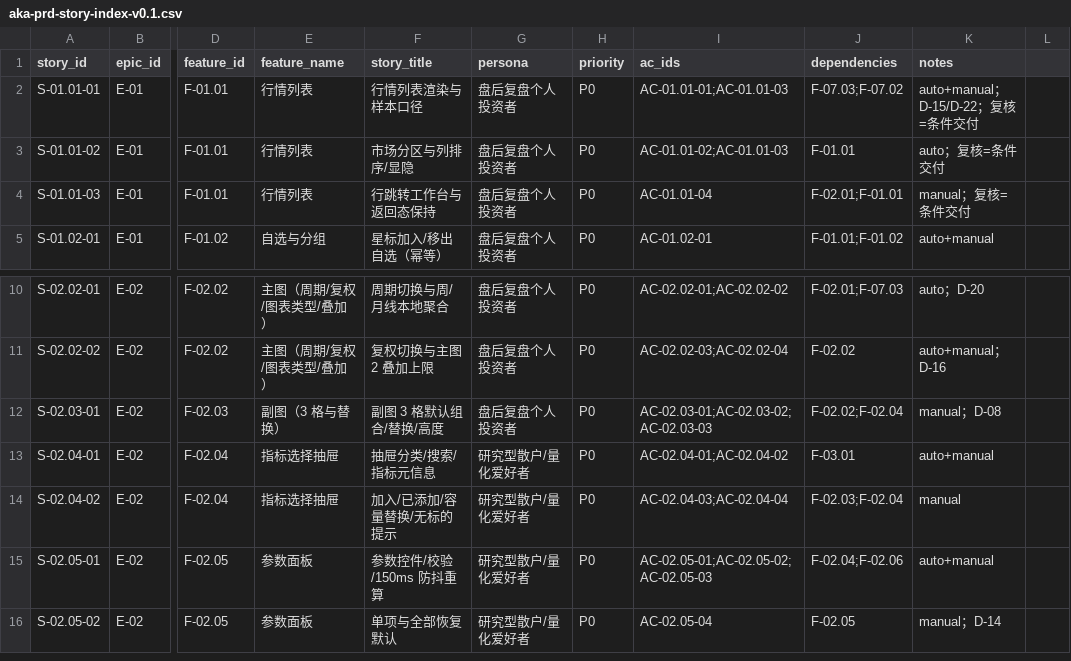
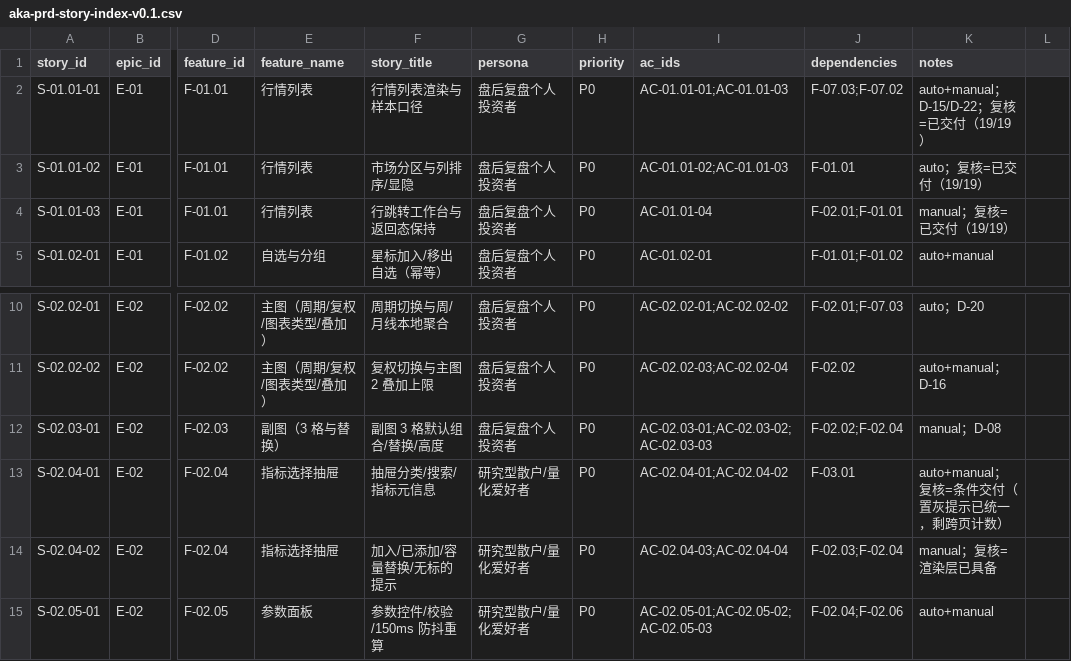
Before and after one commit to man-want-fly/aka, a CSV file: docs/prd/aka-prd-story-index-v0.1.csv, drawn as a sheet; only a part is shown, gaps mark what is left out; the shorter side is filled out with more unchanged rows; the diff names each change by its address in the sheet, - before the commit and + after, or states it on an @@ line.

```diff
--- a/docs/prd/aka-prd-story-index-v0.1.csv
+++ b/docs/prd/aka-prd-story-index-v0.1.csv
-K2 (notes): auto+manual；D-15/D-22；复核=条件交付
+K2 (notes): auto+manual；D-15/D-22；复核=已交付（19/19）
-K3 (notes): auto；复核=条件交付
+K3 (notes): auto；复核=已交付（19/19）
-K4 (notes): manual；复核=条件交付
+K4 (notes): manual；复核=已交付（19/19）
-K13 (notes): auto+manual
+K13 (notes): auto+manual；复核=条件交付（置灰提示已统一，剩跨页计数）
-K14 (notes): manual
+K14 (notes): manual；复核=渲染层已具备
```
Also changed, not shown: docs/story-cards/aka-story-index-v0.1.csv, 8 other files.
